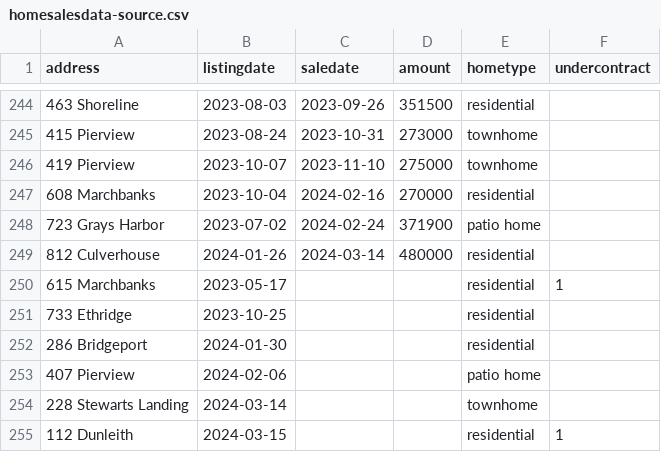
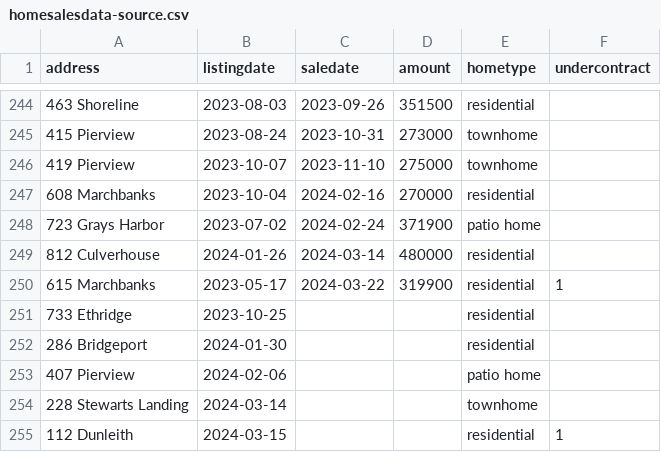
Before and after one commit to robhanssen/glenlake-homesales, a CSV file: sources/homesalesdata-source.csv, drawn as a sheet; only a part is shown, gaps mark what is left out.

Commit message:
new sale

```diff
--- a/sources/homesalesdata-source.csv
+++ b/sources/homesalesdata-source.csv
@@ -249,3 +249,3 @@
 812 Culverhouse,2024-01-26,2024-03-14,480000,residential,
-615 Marchbanks,2023-05-17,,,residential,1
+615 Marchbanks,2023-05-17,2024-03-22,319900,residential,1
 733 Ethridge,2023-10-25,,,residential,
```
